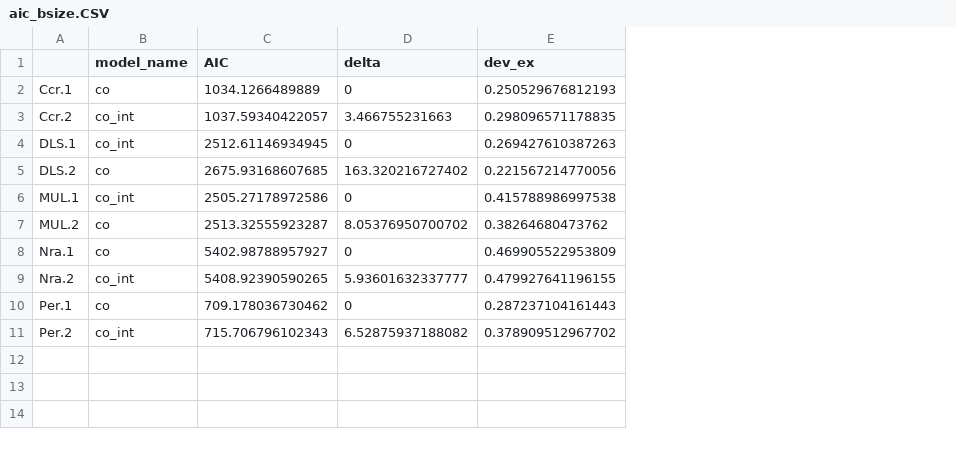
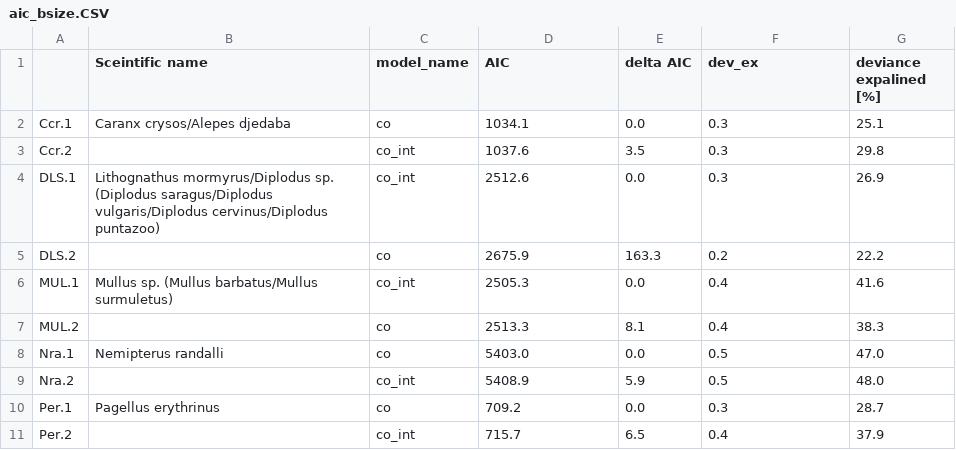
Before and after one commit to dvoralow/Journal, a CSV file: prosseced data/aic_bsize.CSV, drawn as a sheet; removed rows and columns are numbered as before the commit, all else as after; the diff names each change by its address in the sheet, - before the commit and + after, or states it on an @@ line.

```diff
--- a/prosseced data/aic_bsize.CSV
+++ b/prosseced data/aic_bsize.CSV
+column B (Sceintific name), rows 2-10: Caranx crysos/Alepes djedaba |  | Lithognathus mormyrus/Diplodus sp. (Diplodus saragus/Diplodus vulgaris/Diplodus cervinus/Diplodus puntazoo) |  | Mullus sp. (Mullus barbatus/Mullus surmuletus) |  | Nemipterus randalli |  | Pagellus erythrinus
-column D (delta), rows 2-11: 0 | 3.466755231663 | 0 | 163.320216727402 | 0 | 8.05376950700702 | 0 | 5.93601632337777 | 0 | 6.52875937188082
+column E (delta AIC), rows 2-11: 0.0 | 3.5 | 0.0 | 163.3 | 0.0 | 8.1 | 0.0 | 5.9 | 0.0 | 6.5
+column G (deviance expalined [%]), rows 2-11: 25.1 | 29.8 | 26.9 | 22.2 | 41.6 | 38.3 | 47.0 | 48.0 | 28.7 | 37.9
-D2 (AIC): 1034.1266489889
+D2 (AIC): 1034.1
-F2 (dev_ex): 0.250529676812193
+F2 (dev_ex): 0.3
-D3 (AIC): 1037.59340422057
+D3 (AIC): 1037.6
-F3 (dev_ex): 0.298096571178835
+F3 (dev_ex): 0.3
-D4 (AIC): 2512.61146934945
+D4 (AIC): 2512.6
-F4 (dev_ex): 0.269427610387263
+F4 (dev_ex): 0.3
-D5 (AIC): 2675.93168607685
+D5 (AIC): 2675.9
-F5 (dev_ex): 0.221567214770056
+F5 (dev_ex): 0.2
-D6 (AIC): 2505.27178972586
+D6 (AIC): 2505.3
-F6 (dev_ex): 0.415788986997538
+F6 (dev_ex): 0.4
-D7 (AIC): 2513.32555923287
+D7 (AIC): 2513.3
-F7 (dev_ex): 0.38264680473762
+F7 (dev_ex): 0.4
-D8 (AIC): 5402.98788957927
+D8 (AIC): 5403.0
-F8 (dev_ex): 0.469905522953809
+F8 (dev_ex): 0.5
-D9 (AIC): 5408.92390590265
+D9 (AIC): 5408.9
-F9 (dev_ex): 0.479927641196155
+F9 (dev_ex): 0.5
-D10 (AIC): 709.178036730462
+D10 (AIC): 709.2
-F10 (dev_ex): 0.287237104161443
+F10 (dev_ex): 0.3
-D11 (AIC): 715.706796102343
+D11 (AIC): 715.7
-F11 (dev_ex): 0.378909512967702
+F11 (dev_ex): 0.4
```
Also changed, not shown: prosseced data/aic_catch_bam.CSV, prosseced data/aic_mtc_bam.CSV, 3 other files.
